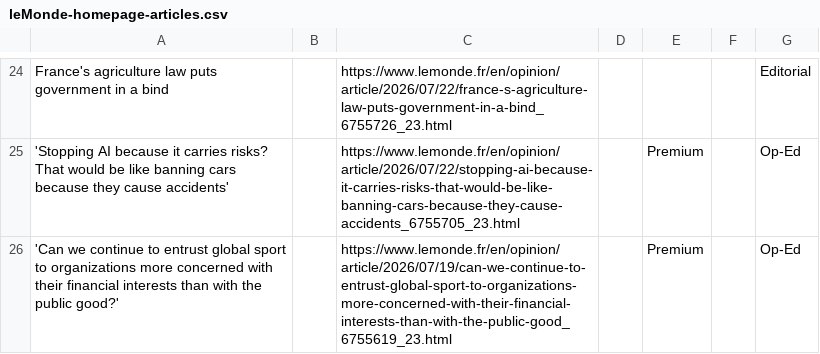
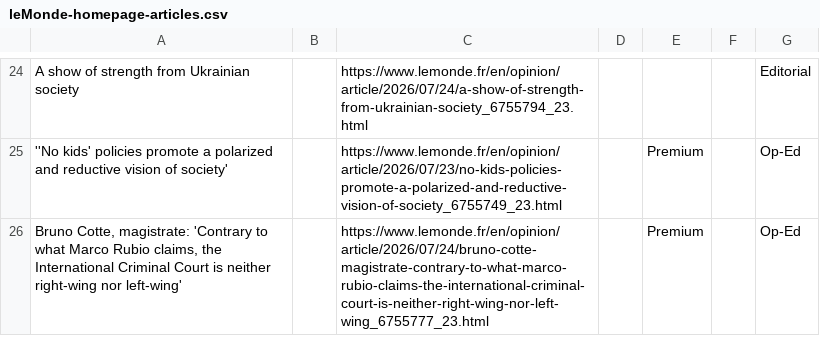
Before and after one commit to vnn8248/homework-07, a CSV file: leMonde-homepage-articles.csv, drawn as a sheet; only a part is shown, gaps mark what is left out; the diff covers the shown part only; the diff names each change by its address in the sheet, - before the commit and + after, or states it on an @@ line.

```diff
--- a/leMonde-homepage-articles.csv
+++ b/leMonde-homepage-articles.csv
-A24: France's agriculture law puts government in a bind
+A24: A show of strength from Ukrainian society
-C24: https://www.lemonde.fr/en/opinion/article/2026/07/22/france-s-agriculture-law-puts-government-in-a-bind_6755726_23.html
+C24: https://www.lemonde.fr/en/opinion/article/2026/07/24/a-show-of-strength-from-ukrainian-society_6755794_23.html
-A25: 'Stopping AI because it carries risks? That would be like banning cars because they cause accidents'
+A25: ''No kids' policies promote a polarized and reductive vision of society'
-C25: https://www.lemonde.fr/en/opinion/article/2026/07/22/stopping-ai-because-it-carries-risks-that-would-be-like-banning-cars-because-they-cause-accidents_6755705_23.html
+C25: https://www.lemonde.fr/en/opinion/article/2026/07/23/no-kids-policies-promote-a-polarized-and-reductive-vision-of-society_6755749_23.html
-A26: 'Can we continue to entrust global sport to organizations more concerned with their financial interests than with the public good?'
+A26: Bruno Cotte, magistrate: 'Contrary to what Marco Rubio claims, the International Criminal Court is neither right-wing nor left-wing'
-C26: https://www.lemonde.fr/en/opinion/article/2026/07/19/can-we-continue-to-entrust-global-sport-to-organizations-more-concerned-with-their-financial-interests-than-with-the-public-good_6755619_23.html
+C26: https://www.lemonde.fr/en/opinion/article/2026/07/24/bruno-cotte-magistrate-contrary-to-what-marco-rubio-claims-the-international-criminal-court-is-neither-right-wing-nor-left-wing_6755777_23.html
```
Also changed, not shown: 20 added rows, 20 removed rows and 3 edited cells elsewhere in this file.
